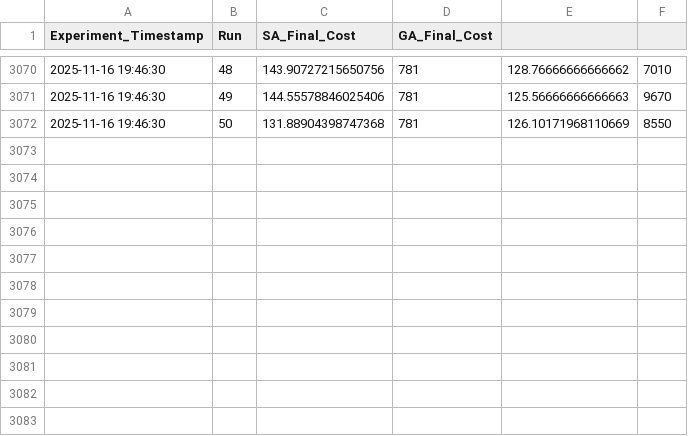
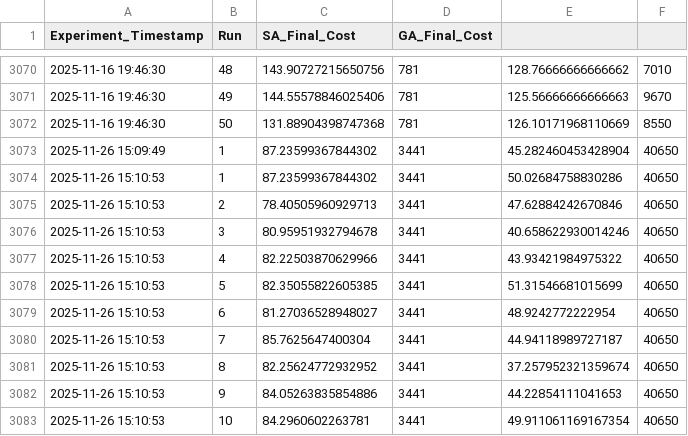
Before and after one commit to GasserAli/AIMP, a CSV file: experiment_raw_data_log.csv, drawn as a sheet; only a part is shown, gaps mark what is left out.

```diff
--- a/experiment_raw_data_log.csv
+++ b/experiment_raw_data_log.csv
@@ -3072 +3072,12 @@ Experiment_Timestamp,Run,SA_Final_Cost,GA_Final_Cost
 2025-11-16 19:46:30,50,131.88904398747368,781,126.10171968110669,8550
+2025-11-26 15:09:49,1,87.23599367844302,3441,45.282460453428904,40650
+2025-11-26 15:10:53,1,87.23599367844302,3441,50.02684758830286,40650
+2025-11-26 15:10:53,2,78.40505960929713,3441,47.62884242670846,40650
+2025-11-26 15:10:53,3,80.95951932794678,3441,40.658622930014246,40650
+2025-11-26 15:10:53,4,82.22503870629966,3441,43.93421984975322,40650
+2025-11-26 15:10:53,5,82.35055822605385,3441,51.31546681015699,40650
+2025-11-26 15:10:53,6,81.27036528948027,3441,48.9242772222954,40650
+2025-11-26 15:10:53,7,85.7625647400304,3441,44.94118989727187,40650
+2025-11-26 15:10:53,8,82.25624772932952,3441,37.257952321359674,40650
+2025-11-26 15:10:53,9,84.05263835854886,3441,44.22854111041653,40650
+2025-11-26 15:10:53,10,84.2960602263781,3441,49.911061169167354,40650
```
Also changed, not shown: experiment_summary_log.csv, 14 other files.
